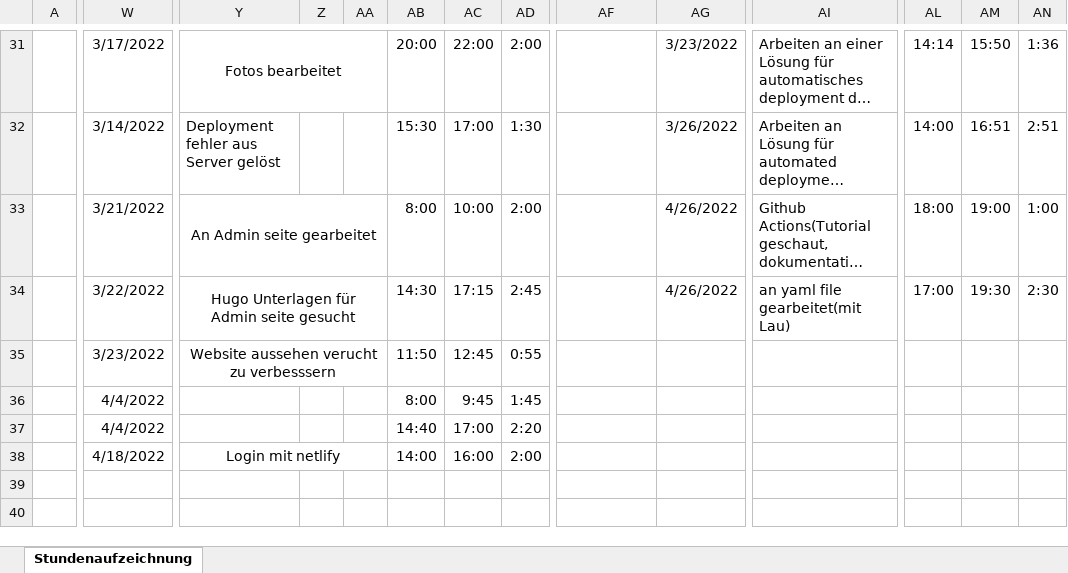
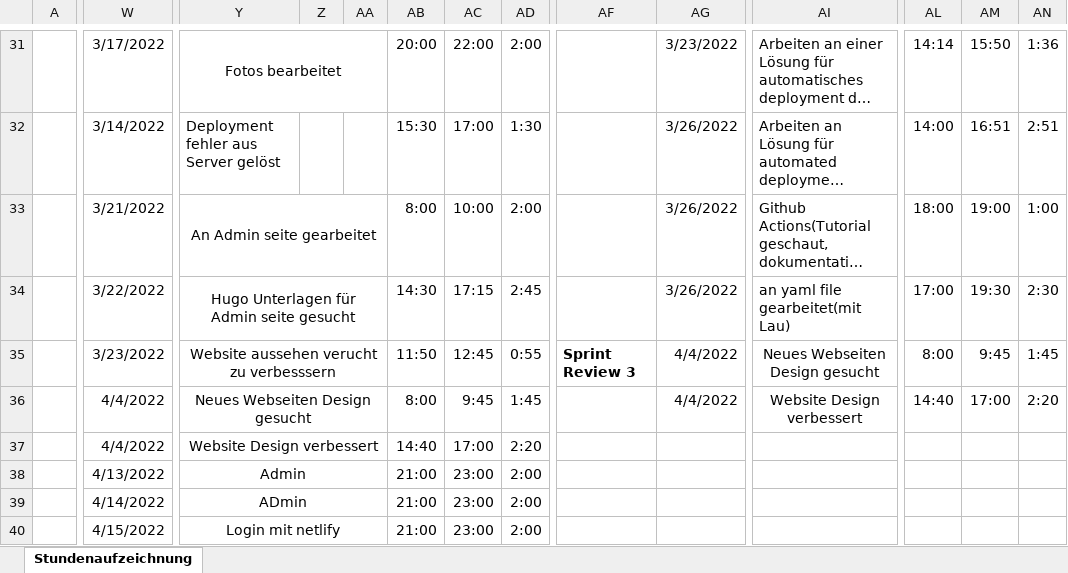
Before and after one commit to Team-Webshop-Jasmin/WebshopJasmin, an Excel workbook: Dokumente/Sundenauzeichnung_Sommersemester.xlsx, sheet Stundenaufzeichnung, drawn as a sheet; only a part is shown, gaps mark what is left out; long unchanged cells end in …; values as stored, in another font and other column widths than the file's, no borders; the diff covers the shown part only; the diff names each change by its address in the sheet, - before the commit and + after, or states it on an @@ line.

Commit message:
Update Sundenauzeichnung_Sommersemester.xlsx
ja

```diff
--- a/Dokumente/Sundenauzeichnung_Sommersemester.xlsx (sheet Stundenaufzeichnung)
+++ b/Dokumente/Sundenauzeichnung_Sommersemester.xlsx (sheet Stundenaufzeichnung)
-AG33:AG34: 4/26/2022
+AG33:AG34: 3/26/2022
-AF35: (empty)
+AF35: Sprint Review 3
-AG35:AG36: (empty)
+AG35:AG36: 4/4/2022
-AI35: (empty)
+AI35: Neues Webseiten Design gesucht
+AI35:AK35 merged
-AL35: (empty)
+AL35: 8:00
-AM35: (empty)
+AM35: 9:45
-AN35: (empty)
+AN35: 1:45
-Y36: (empty)
+Y36: Neues Webseiten Design gesucht
+Y36:AA36 merged
-AI36: (empty)
+AI36: Website Design verbessert
+AI36:AK36 merged
-AL36: (empty)
+AL36: 14:40
-AM36: (empty)
+AM36: 17:00
-AN36: (empty)
+AN36: 2:20
-Y37: (empty)
+Y37: Website Design verbessert
+Y37:AA37 merged
-W38: 4/18/2022
+W38: 4/13/2022
-Y38: Login mit netlify
+Y38: Admin
-AB38: 14:00
+AB38: 21:00
-AC38: 16:00
+AC38: 23:00
-W39: (empty)
+W39: 4/14/2022
-Y39: (empty)
+Y39: ADmin
+Y39:AA39 merged
-AB39:AB40: (empty)
+AB39:AB40: 21:00
-AC39:AC40: (empty)
+AC39:AC40: 23:00
-AD39:AD40: (empty)
+AD39:AD40: 2:00
-W40: (empty)
+W40: 4/15/2022
-Y40: (empty)
+Y40: Login mit netlify
+Y40:AA40 merged
```
Also changed, not shown: 20 edited cells and merged cells elsewhere in this sheet.
